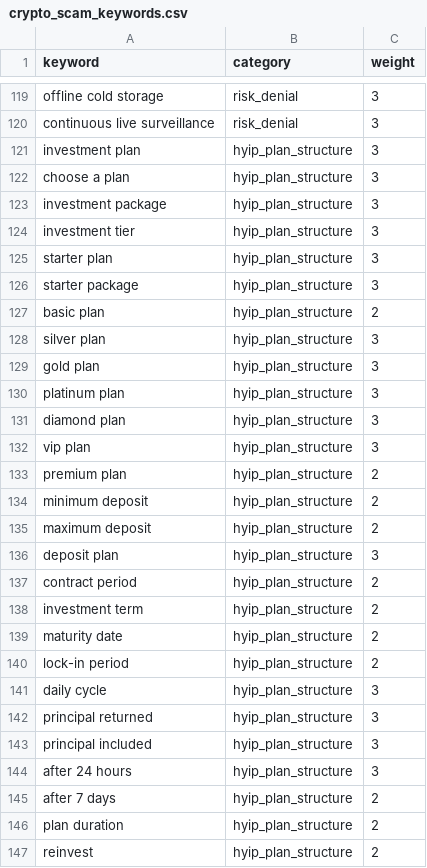
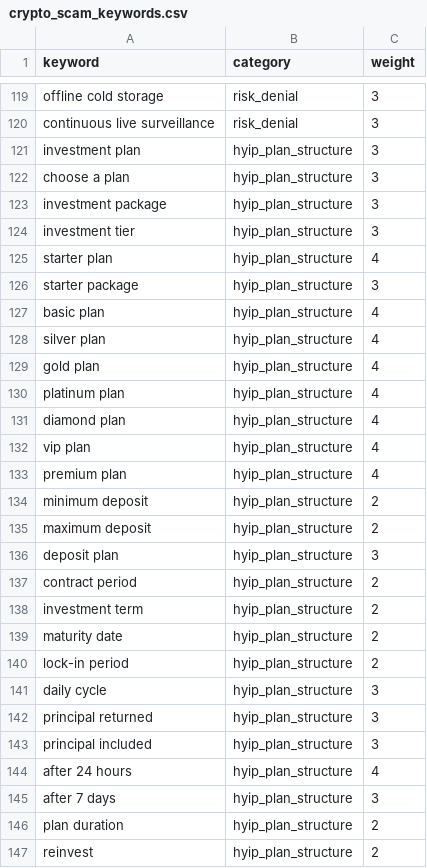
Before and after one commit to benpinpop/urlscan-dashboard, a CSV file: database/crypto_scam_keywords.csv, drawn as a sheet; only a part is shown, gaps mark what is left out.

```diff
--- a/database/crypto_scam_keywords.csv
+++ b/database/crypto_scam_keywords.csv
@@ -124,11 +124,11 @@ investment package,hyip_plan_structure,3
 investment tier,hyip_plan_structure,3
-starter plan,hyip_plan_structure,3
+starter plan,hyip_plan_structure,4
 starter package,hyip_plan_structure,3
-basic plan,hyip_plan_structure,2
-silver plan,hyip_plan_structure,3
-gold plan,hyip_plan_structure,3
-platinum plan,hyip_plan_structure,3
-diamond plan,hyip_plan_structure,3
-vip plan,hyip_plan_structure,3
-premium plan,hyip_plan_structure,2
+basic plan,hyip_plan_structure,4
+silver plan,hyip_plan_structure,4
+gold plan,hyip_plan_structure,4
+platinum plan,hyip_plan_structure,4
+diamond plan,hyip_plan_structure,4
+vip plan,hyip_plan_structure,4
+premium plan,hyip_plan_structure,4
 minimum deposit,hyip_plan_structure,2
@@ -143,4 +143,4 @@ principal returned,hyip_plan_structure,3
 principal included,hyip_plan_structure,3
-after 24 hours,hyip_plan_structure,3
-after 7 days,hyip_plan_structure,2
+after 24 hours,hyip_plan_structure,4
+after 7 days,hyip_plan_structure,3
 plan duration,hyip_plan_structure,2
```
Also changed, not shown: 8 other files.
